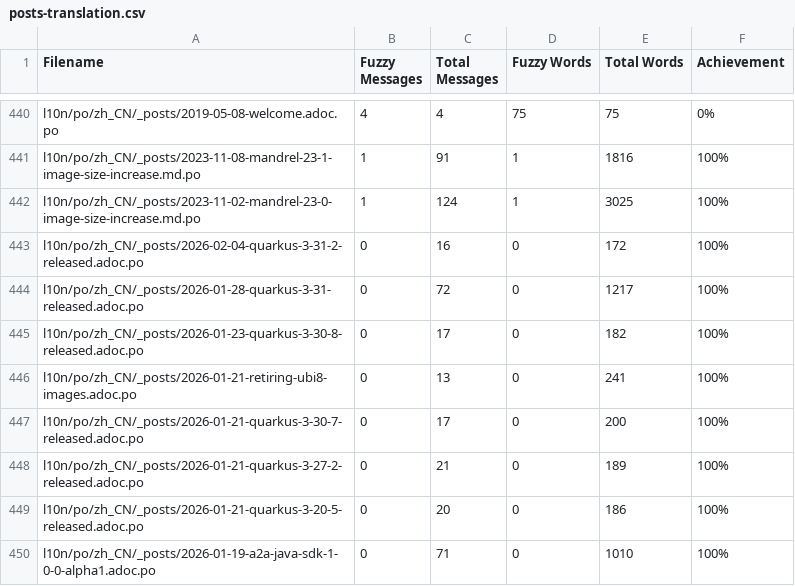
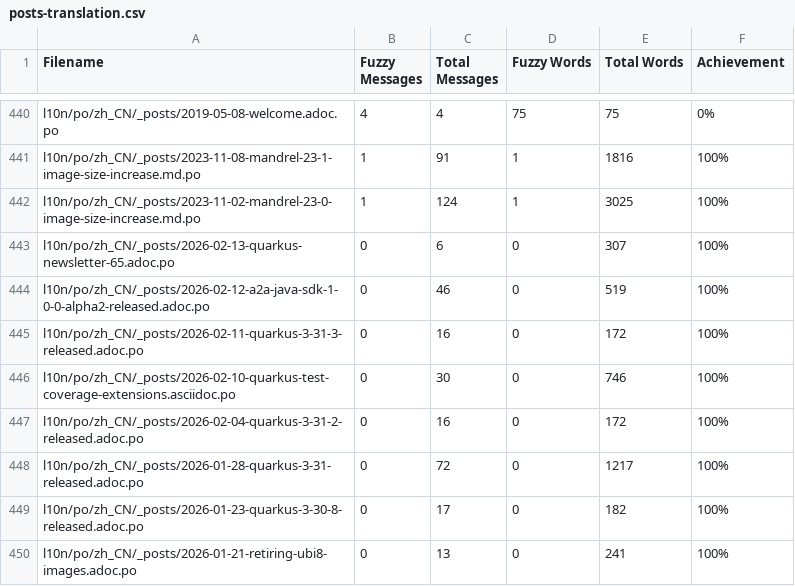
Before and after one commit to zhfeng/cn.quarkus.io, a CSV file: l10n/stats/posts-translation.csv, drawn as a sheet; only a part is shown, gaps mark what is left out; the shorter side is filled out with more unchanged rows; the diff names each change by its address in the sheet, - before the commit and + after, or states it on an @@ line.

Commit message:
Update translation stats

```diff
--- a/l10n/stats/posts-translation.csv
+++ b/l10n/stats/posts-translation.csv
+row 443: l10n/po/zh_CN/_posts/2026-02-13-quarkus-newsletter-65.adoc.po | 0 | 6 | 0 | 307 | 100%
+row 444: l10n/po/zh_CN/_posts/2026-02-12-a2a-java-sdk-1-0-0-alpha2-released.adoc.po | 0 | 46 | 0 | 519 | 100%
+row 445: l10n/po/zh_CN/_posts/2026-02-11-quarkus-3-31-3-released.adoc.po | 0 | 16 | 0 | 172 | 100%
+row 446: l10n/po/zh_CN/_posts/2026-02-10-quarkus-test-coverage-extensions.asciidoc.po | 0 | 30 | 0 | 746 | 100%
```
Also changed, not shown: l10n/stats/latest-guides-translation.csv, l10n/stats/main-guides-translation.csv, 1 other file.
